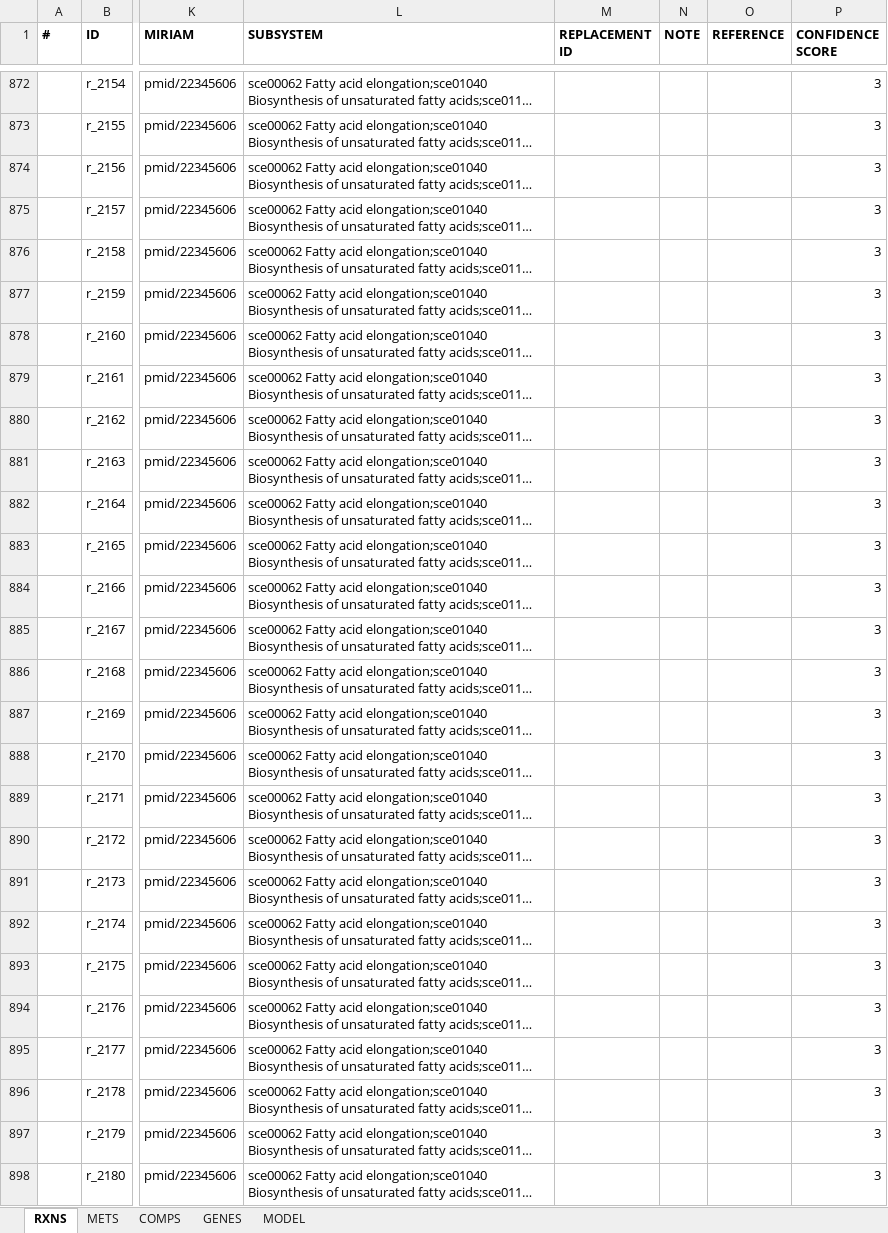
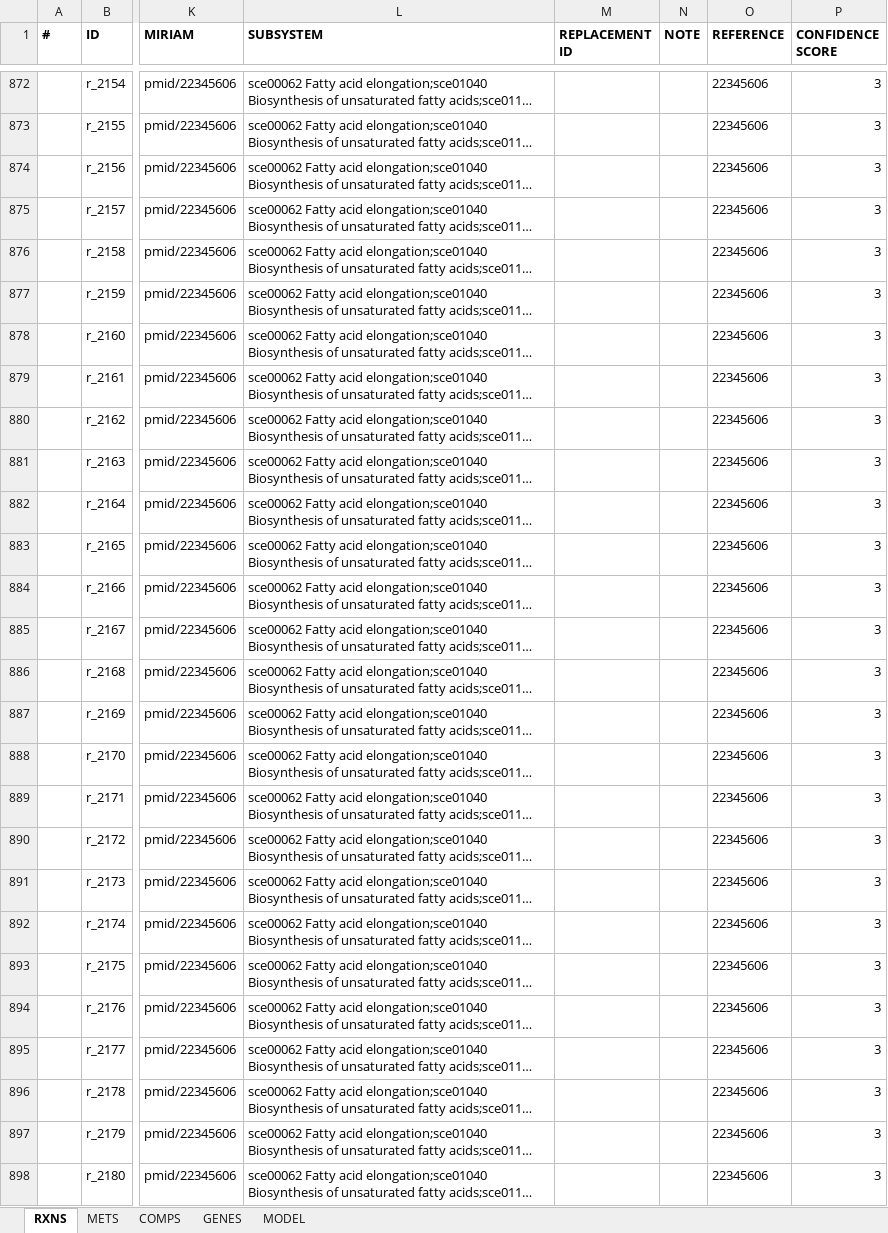
Before and after one commit to weilandtd/yeast-GEM, an Excel workbook: ModelFiles/xlsx/yeastGEM.xlsx, sheet RXNS, drawn as a sheet; only a part is shown, gaps mark what is left out; long unchanged cells end in …; values as stored, in another font and other column widths than the file's, no borders; the diff covers the shown part only; the diff names each change by its address in the sheet, - before the commit and + after, or states it on an @@ line.

```diff
--- a/ModelFiles/xlsx/yeastGEM.xlsx (sheet RXNS)
+++ b/ModelFiles/xlsx/yeastGEM.xlsx (sheet RXNS)
-O872:O898 (REFERENCE): (empty)
+O872:O898 (REFERENCE): 22345606
```
Also changed, not shown: 1941 edited cells elsewhere in this sheet, sheet MODEL, 5 other files.
